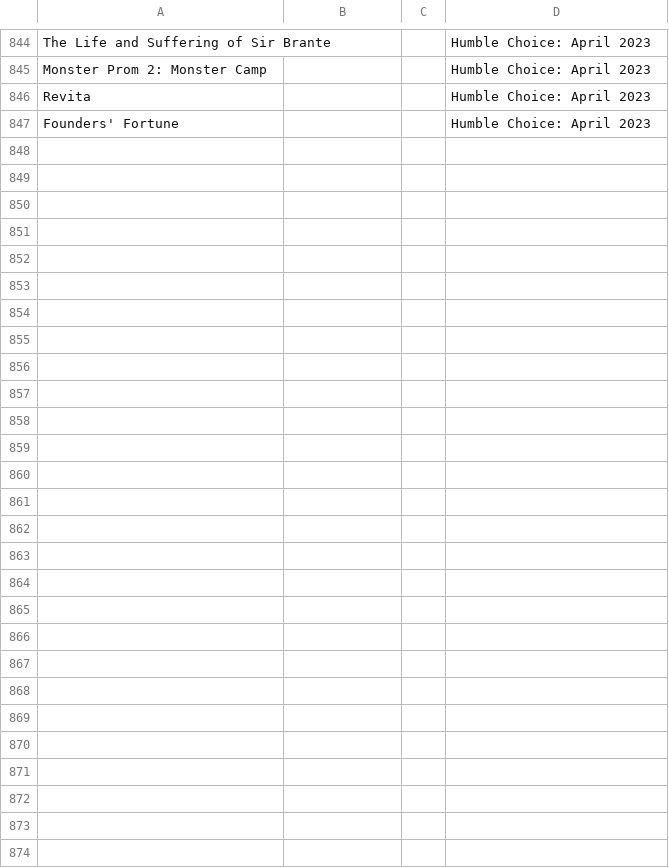
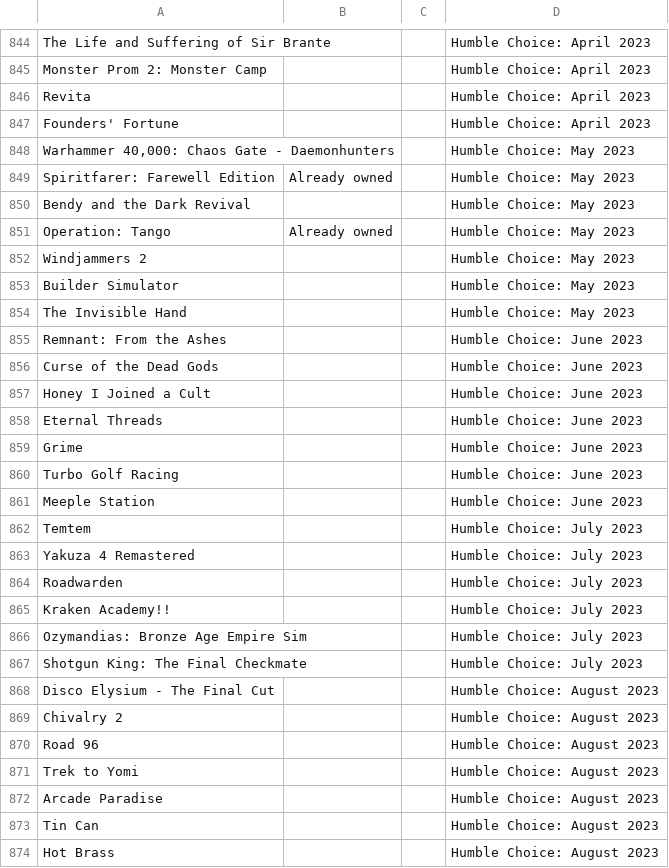
Before and after one commit to nikitaDanilenko/nikitaDanilenko.github.io, a CSV file: games/data.csv, drawn as a sheet; only a part is shown, gaps mark what is left out; the diff names each change by its address in the sheet, - before the commit and + after, or states it on an @@ line.

Commit message:
Add games for Humble Choice May through August

```diff
--- a/games/data.csv
+++ b/games/data.csv
+row 848: Warhammer 40,000: Chaos Gate - Daemonhunters |  |  | Humble Choice: May 2023
+row 849: Spiritfarer: Farewell Edition | Already owned |  | Humble Choice: May 2023
+row 850: Bendy and the Dark Revival |  |  | Humble Choice: May 2023
+row 851: Operation: Tango | Already owned |  | Humble Choice: May 2023
+row 852: Windjammers 2 |  |  | Humble Choice: May 2023
+row 853: Builder Simulator |  |  | Humble Choice: May 2023
+row 854: The Invisible Hand |  |  | Humble Choice: May 2023
+row 855: Remnant: From the Ashes |  |  | Humble Choice: June 2023
+row 856: Curse of the Dead Gods |  |  | Humble Choice: June 2023
+row 857: Honey I Joined a Cult |  |  | Humble Choice: June 2023
+row 858: Eternal Threads |  |  | Humble Choice: June 2023
+row 859: Grime |  |  | Humble Choice: June 2023
+row 860: Turbo Golf Racing |  |  | Humble Choice: June 2023
+row 861: Meeple Station |  |  | Humble Choice: June 2023
+row 862: Temtem |  |  | Humble Choice: July 2023
+row 863: Yakuza 4 Remastered |  |  | Humble Choice: July 2023
+row 864: Roadwarden |  |  | Humble Choice: July 2023
+row 865: Kraken Academy!! |  |  | Humble Choice: July 2023
+row 866: Ozymandias: Bronze Age Empire Sim |  |  | Humble Choice: July 2023
+row 867: Shotgun King: The Final Checkmate |  |  | Humble Choice: July 2023
+row 868: Disco Elysium - The Final Cut |  |  | Humble Choice: August 2023
+row 869: Chivalry 2 |  |  | Humble Choice: August 2023
+row 870: Road 96 |  |  | Humble Choice: August 2023
+row 871: Trek to Yomi |  |  | Humble Choice: August 2023
+row 872: Arcade Paradise |  |  | Humble Choice: August 2023
+row 873: Tin Can |  |  | Humble Choice: August 2023
+row 874: Hot Brass |  |  | Humble Choice: August 2023
```
